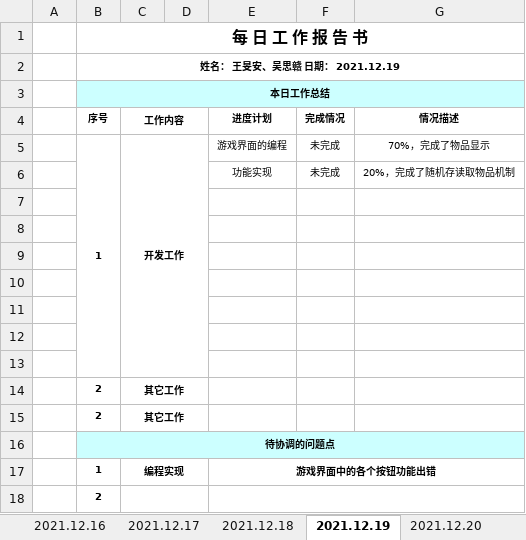
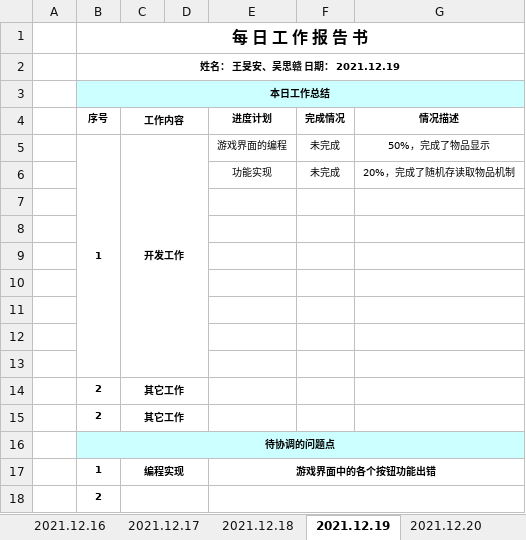
Before and after one commit to WangMinan/LuckyHost, an Excel workbook: 工作文档/06 小组日报/项目日报-32组-幸运房东.xlsx, sheet 2021.12.19, drawn as a sheet; values as stored, in another font and other column widths than the file's, no borders; charts and pictures not drawn; the diff names each change by its address in the sheet, - before the commit and + after, or states it on an @@ line.

```diff
--- a/工作文档/06 小组日报/项目日报-32组-幸运房东.xlsx (sheet 2021.12.19)
+++ b/工作文档/06 小组日报/项目日报-32组-幸运房东.xlsx (sheet 2021.12.19)
-G5 (情况描述): 70%，完成了物品显示
+G5 (情况描述): 50%，完成了物品显示
```
Also changed, not shown: sheet 2021.12.20, other sheet tabs, charts or pictures, 1 other file.
